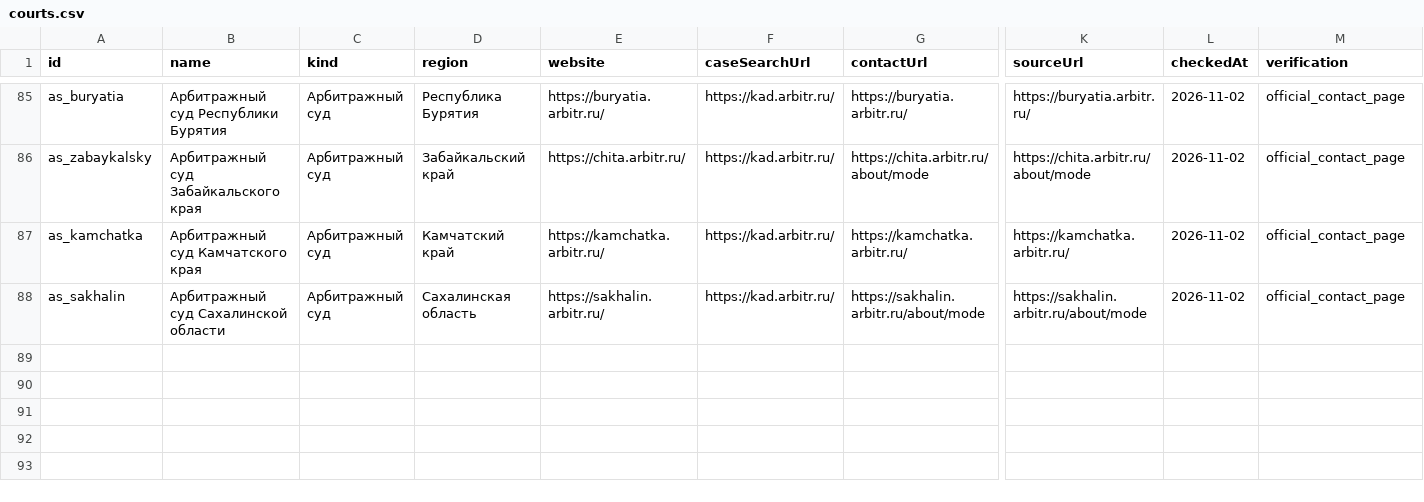
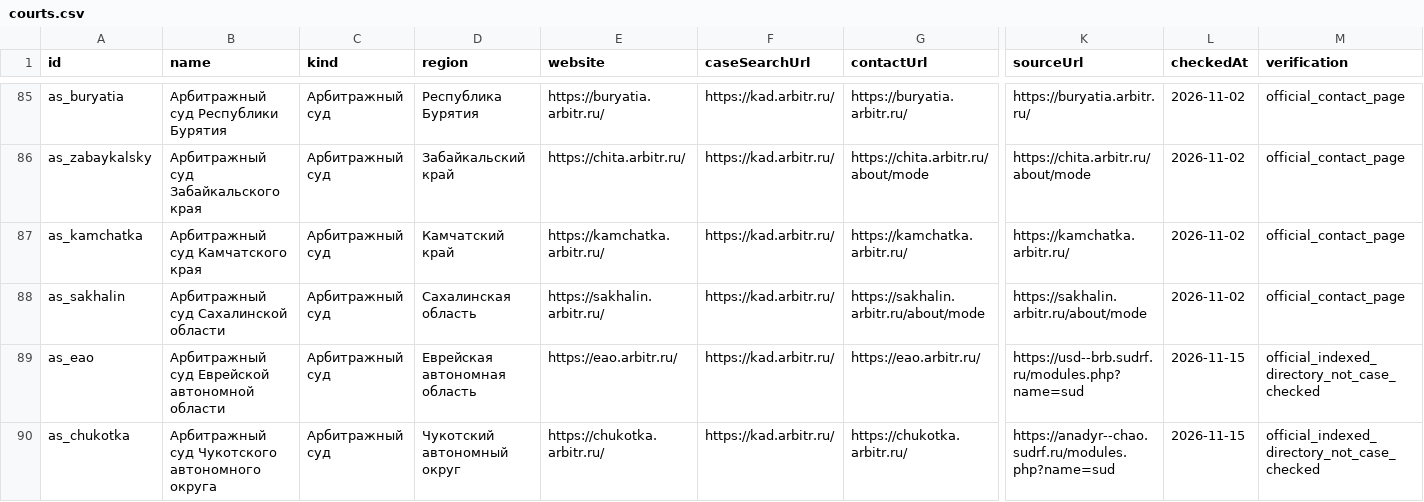
Before and after one commit to STEP3DLab/Technopark_project, a CSV file: expert-monitor/data/courts.csv, drawn as a sheet; only a part is shown, gaps mark what is left out; rows hold the shown columns only; the diff names each change by its address in the sheet, - before the commit and + after, or states it on an @@ line.

```diff
--- a/expert-monitor/data/courts.csv
+++ b/expert-monitor/data/courts.csv
+row 89: as_eao | Арбитражный суд Еврейской автономной области | Арбитражный суд | Еврейская автономная область | https://eao.arbitr.ru/ | https://kad.arbitr.ru/ | https://eao.arbitr.ru/ | https://usd--brb.sudrf.ru/modules.php?name=sud | 2026-11-15 | official_indexed_directory_not_case_checked
+row 90: as_chukotka | Арбитражный суд Чукотского автономного округа | Арбитражный суд | Чукотский автономный округ | https://chukotka.arbitr.ru/ | https://kad.arbitr.ru/ | https://chukotka.arbitr.ru/ | https://anadyr--chao.sudrf.ru/modules.php?name=sud | 2026-11-15 | official_indexed_directory_not_case_checked
```
Also changed, not shown: 3 other files.
